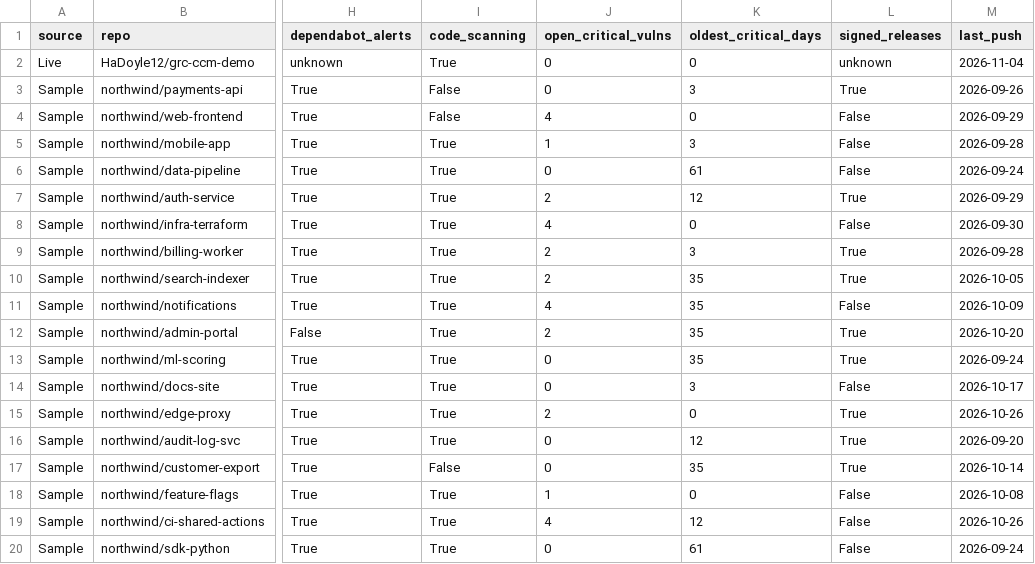
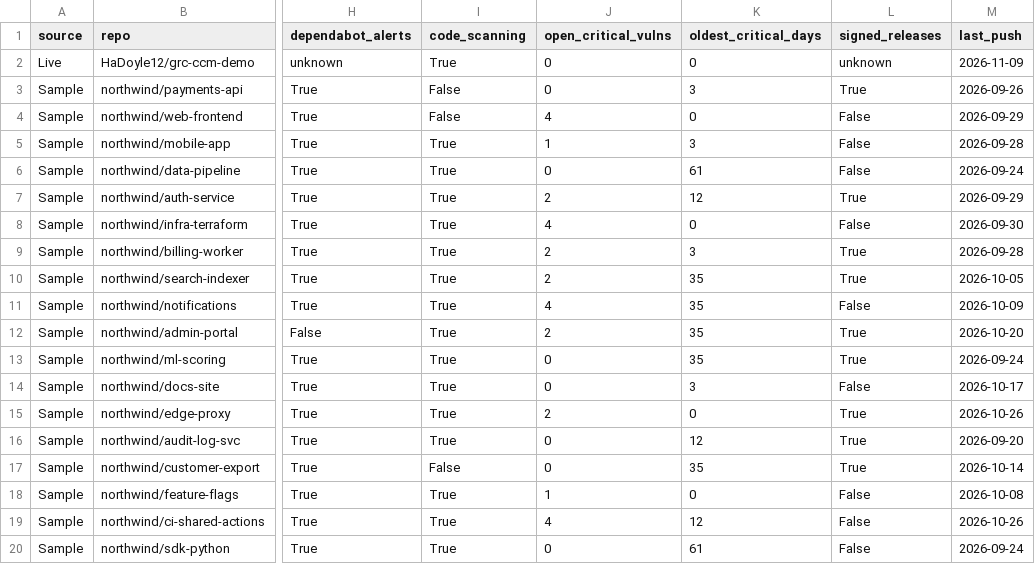
Before and after one commit to HaDoyle12/grc-ccm-demo, a CSV file: exports/repo_security.csv, drawn as a sheet; only a part is shown, gaps mark what is left out; the diff names each change by its address in the sheet, - before the commit and + after, or states it on an @@ line.

```diff
--- a/exports/repo_security.csv
+++ b/exports/repo_security.csv
-M2 (last_push): 2026-11-04
+M2 (last_push): 2026-11-09
```
Also changed, not shown: 4 other files.
